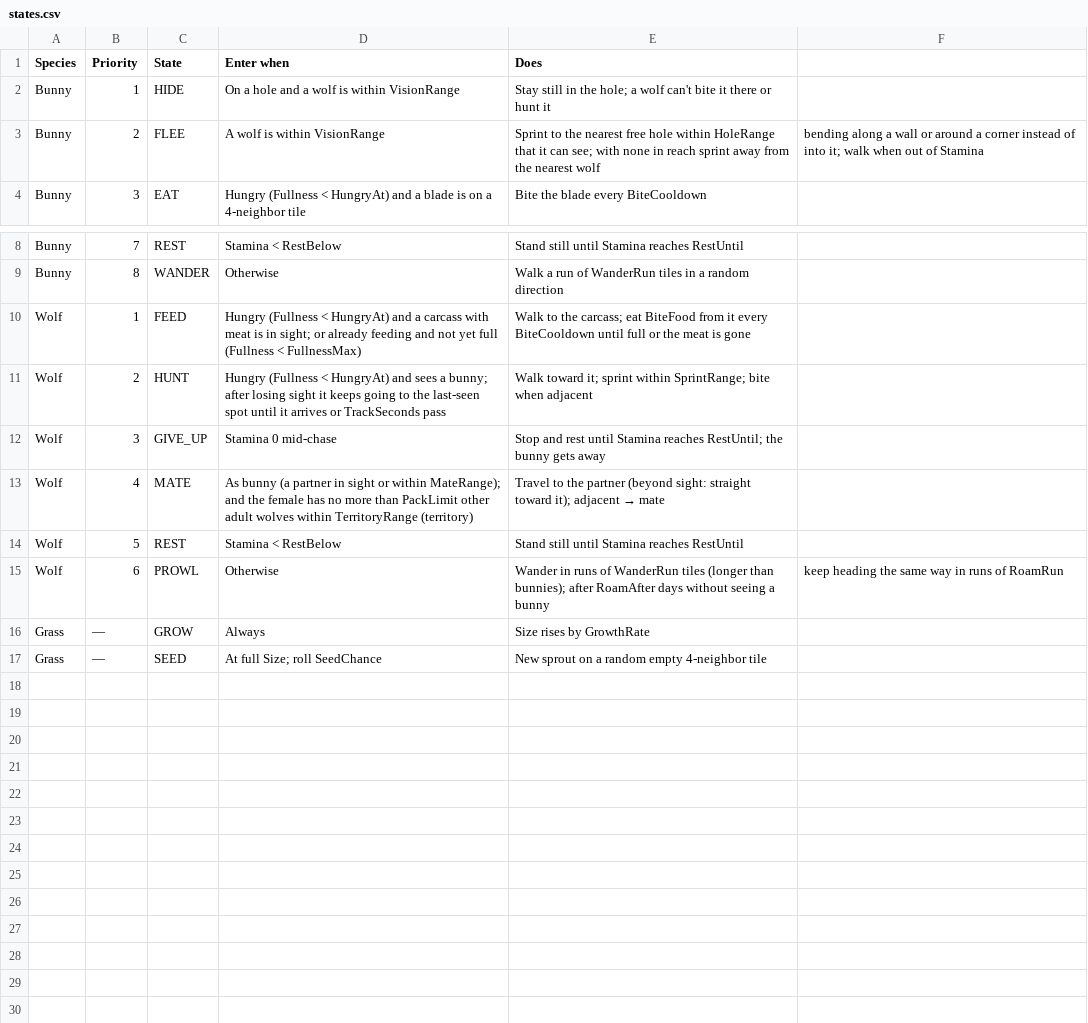
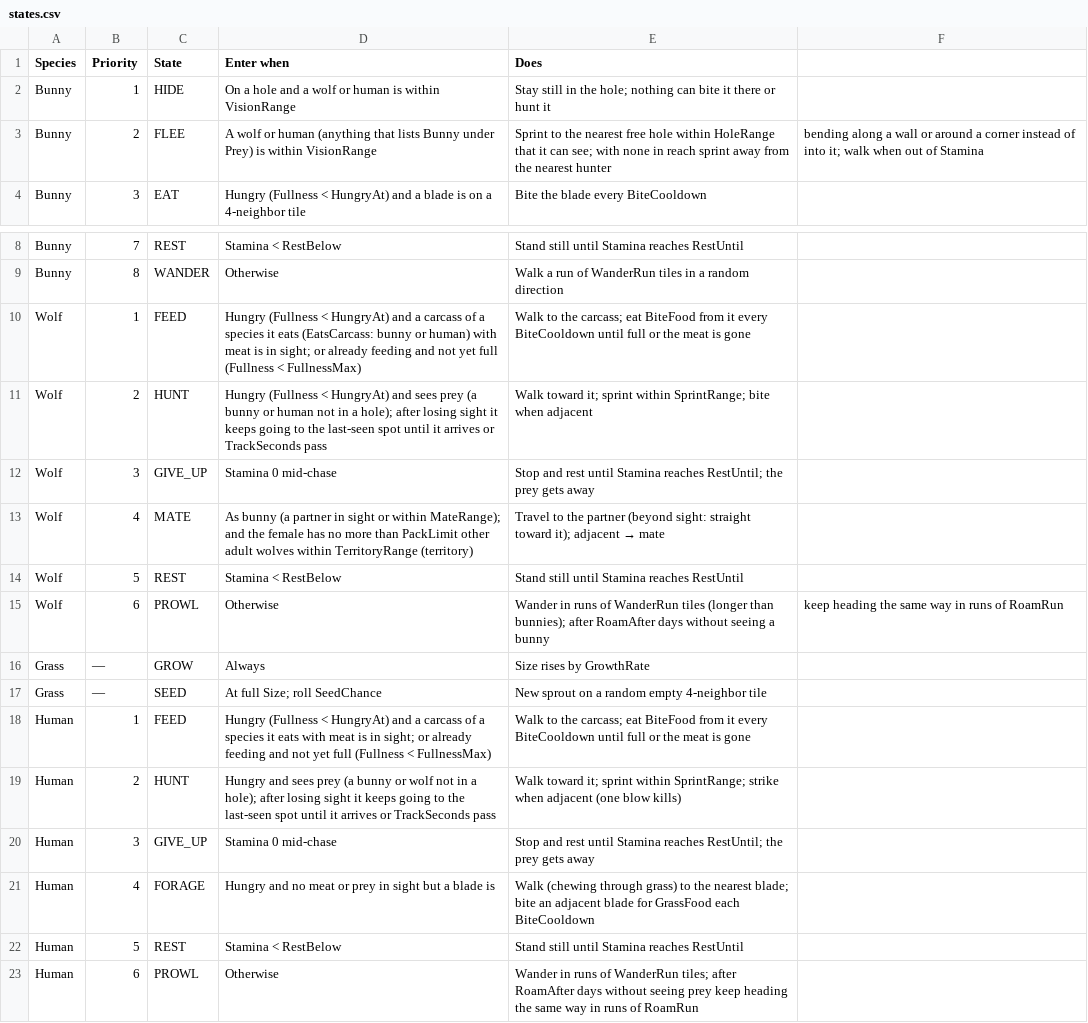
Before and after one commit to pbrinnel/pbrinnel.github.io, a CSV file: Life/tables/states.csv, drawn as a sheet; only a part is shown, gaps mark what is left out.

```diff
--- a/Life/tables/states.csv
+++ b/Life/tables/states.csv
@@ -1,4 +1,4 @@
 Species,Priority,State,Enter when,Does
-Bunny,1,HIDE,On a hole and a wolf is within VisionRange,Stay still in the hole; a wolf can't bite it there or hunt it
-Bunny,2,FLEE,A wolf is within VisionRange,Sprint to the nearest free hole within HoleRange that it can see; with none in reach sprint away from the nearest wolf, bending along a wall or around a corner instead of into it; walk when out of Stamina
+Bunny,1,HIDE,On a hole and a wolf or human is within VisionRange,Stay still in the hole; nothing can bite it there or hunt it
+Bunny,2,FLEE,A wolf or human (anything that lists Bunny under Prey) is within VisionRange,Sprint to the nearest free hole within HoleRange that it can see; with none in reach sprint away from the nearest hunter, bending along a wall or around a corner instead of into it; walk when out of Stamina
 Bunny,3,EAT,Hungry (Fullness < HungryAt) and a blade is on a 4-neighbor tile,Bite the blade every BiteCooldown
@@ -9,5 +9,5 @@ Bunny,7,REST,Stamina < RestBelow,Stand still until Stamina reaches RestUntil
 Bunny,8,WANDER,Otherwise,Walk a run of WanderRun tiles in a random direction
-Wolf,1,FEED,Hungry (Fullness < HungryAt) and a carcass with meat is in sight; or already feeding and not yet full (Fullness < FullnessMax),Walk to the carcass; eat BiteFood from it every BiteCooldown until full or the meat is gone
-Wolf,2,HUNT,Hungry (Fullness < HungryAt) and sees a bunny; after losing sight it keeps going to the last-seen spot until it arrives or TrackSeconds pass,Walk toward it; sprint within SprintRange; bite when adjacent
-Wolf,3,GIVE_UP,Stamina 0 mid-chase,Stop and rest until Stamina reaches RestUntil; the bunny gets away
+Wolf,1,FEED,Hungry (Fullness < HungryAt) and a carcass of a species it eats (EatsCarcass: bunny or human) with meat is in sight; or already feeding and not yet full (Fullness < FullnessMax),Walk to the carcass; eat BiteFood from it every BiteCooldown until full or the meat is gone
+Wolf,2,HUNT,Hungry (Fullness < HungryAt) and sees prey (a bunny or human not in a hole); after losing sight it keeps going to the last-seen spot until it arrives or TrackSeconds pass,Walk toward it; sprint within SprintRange; bite when adjacent
+Wolf,3,GIVE_UP,Stamina 0 mid-chase,Stop and rest until Stamina reaches RestUntil; the prey gets away
 Wolf,4,MATE,As bunny (a partner in sight or within MateRange); and the female has no more than PackLimit other adult wolves within TerritoryRange (territory),Travel to the partner (beyond sight: straight toward it); adjacent → mate
@@ -17 +17,7 @@ Grass,—,GROW,Always,Size rises by GrowthRate
 Grass,—,SEED,At full Size; roll SeedChance,New sprout on a random empty 4-neighbor tile
+Human,1,FEED,Hungry (Fullness < HungryAt) and a carcass of a species it eats with meat is in sight; or already feeding and not yet full (Fullness < FullnessMax),Walk to the carcass; eat BiteFood from it every BiteCooldown until full or the meat is gone
+Human,2,HUNT,Hungry and sees prey (a bunny or wolf not in a hole); after losing sight it keeps going to the last-seen spot until it arrives or TrackSeconds pass,Walk toward it; sprint within SprintRange; strike when adjacent (one blow kills)
+Human,3,GIVE_UP,Stamina 0 mid-chase,Stop and rest until Stamina reaches RestUntil; the prey gets away
+Human,4,FORAGE,Hungry and no meat or prey in sight but a blade is,Walk (chewing through grass) to the nearest blade; bite an adjacent blade for GrassFood each BiteCooldown
+Human,5,REST,Stamina < RestBelow,Stand still until Stamina reaches RestUntil
+Human,6,PROWL,Otherwise,Wander in runs of WanderRun tiles; after RoamAfter days without seeing prey keep heading the same way in runs of RoamRun
```
Also changed, not shown: Life/tables/settings.csv, Life/tables/species.csv, 36 other files.
